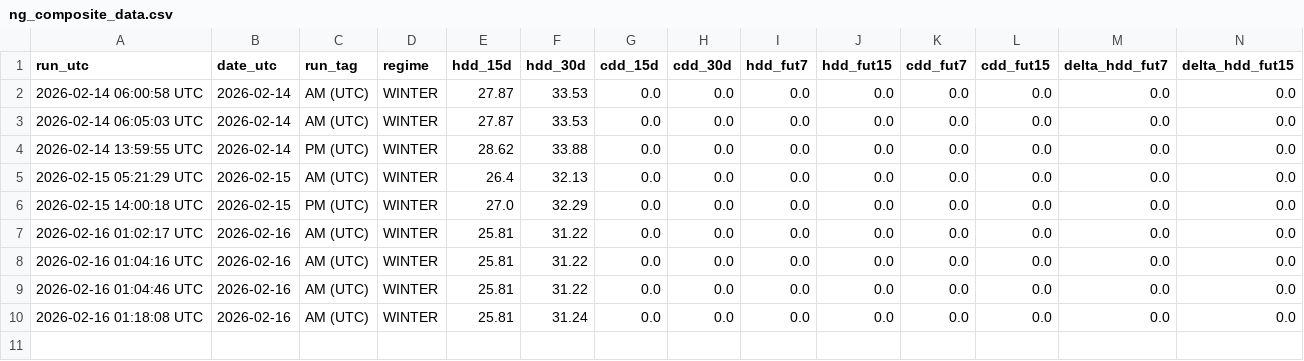
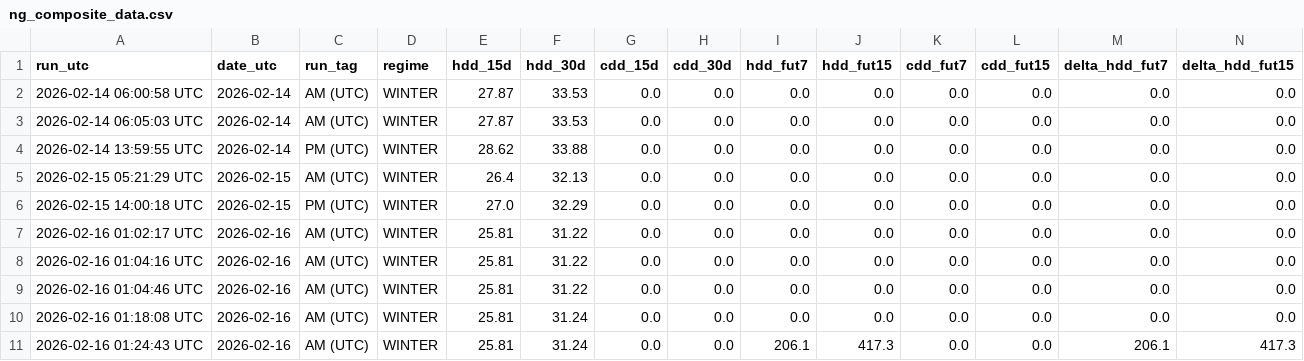
Before and after one commit to williehsu-design/ng-hdd, a CSV file: ng_composite_data.csv, drawn as a sheet; only a part is shown; rows hold the shown columns only; the diff names each change by its address in the sheet, - before the commit and + after, or states it on an @@ line.

```diff
--- a/ng_composite_data.csv
+++ b/ng_composite_data.csv
+row 11: 2026-02-16 01:24:43 UTC | 2026-02-16 | AM (UTC) | WINTER | 25.81 | 31.24 | 0.0 | 0.0 | 206.1 | 417.3 | 0.0 | 0.0 | 206.1 | 417.3
```
